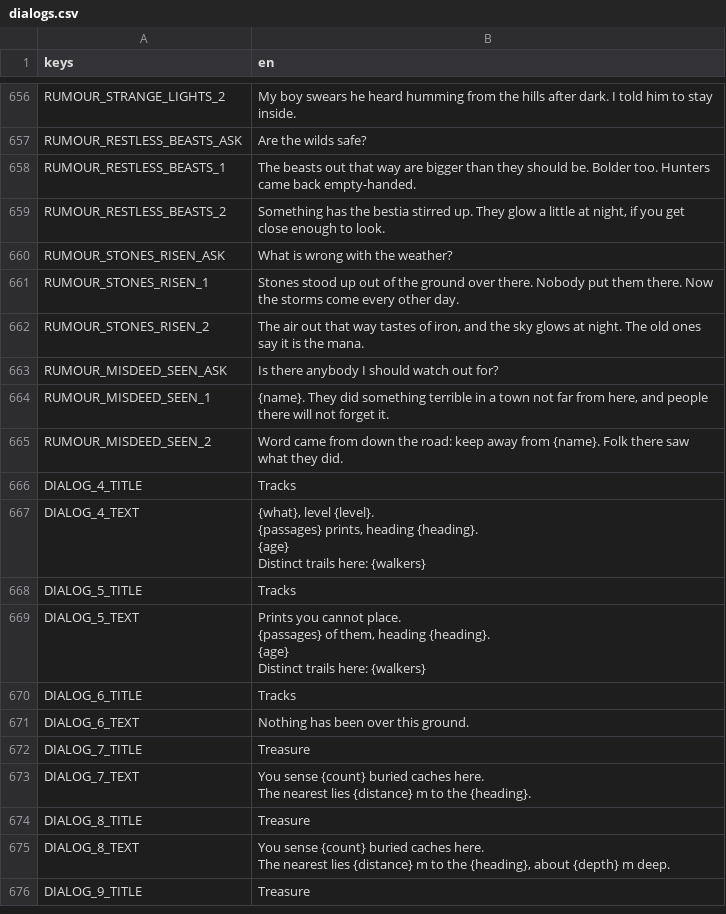
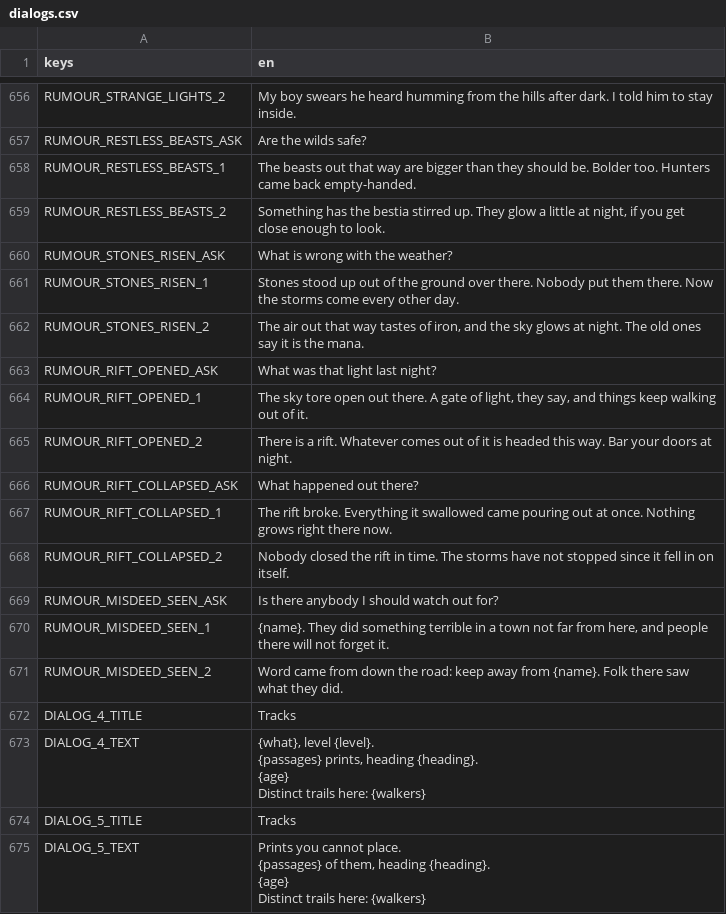
Before and after one commit to tfelix/bestia-behemoth, a CSV file: bestia-client/src/Localization/dialogs.csv, drawn as a sheet; only a part is shown, gaps mark what is left out; the shorter side is filled out with more unchanged rows; the diff names each change by its address in the sheet, - before the commit and + after, or states it on an @@ line.

```diff
--- a/bestia-client/src/Localization/dialogs.csv
+++ b/bestia-client/src/Localization/dialogs.csv
+row 663: RUMOUR_RIFT_OPENED_ASK | What was that light last night?
+row 664: RUMOUR_RIFT_OPENED_1 | The sky tore open out there. A gate of light, they say, and things keep walking out of it.
+row 665: RUMOUR_RIFT_OPENED_2 | There is a rift. Whatever comes out of it is headed this way. Bar your doors at night.
+row 666: RUMOUR_RIFT_COLLAPSED_ASK | What happened out there?
+row 667: RUMOUR_RIFT_COLLAPSED_1 | The rift broke. Everything it swallowed came pouring out at once. Nothing grows right there now.
+row 668: RUMOUR_RIFT_COLLAPSED_2 | Nobody closed the rift in time. The storms have not stopped since it fell in on itself.
```
Also changed, not shown: 22 other files.
